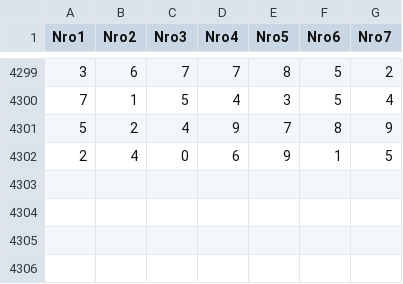
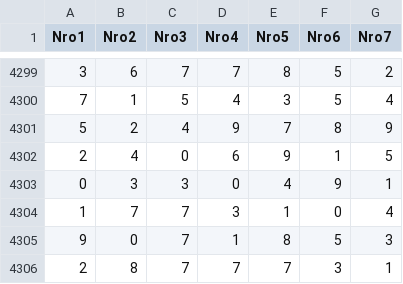
Before and after one commit to mphuttu/LottoGui, a CSV file: data/JokeriData.csv, drawn as a sheet; only a part is shown, gaps mark what is left out; the diff names each change by its address in the sheet, - before the commit and + after, or states it on an @@ line.

```diff
--- a/data/JokeriData.csv
+++ b/data/JokeriData.csv
+row 4303: 0 | 3 | 3 | 0 | 4 | 9 | 1
+row 4304: 1 | 7 | 7 | 3 | 1 | 0 | 4
+row 4305: 9 | 0 | 7 | 1 | 8 | 5 | 3
+row 4306: 2 | 8 | 7 | 7 | 7 | 3 | 1
```
Also changed, not shown: data/EurojackpotData.csv, data/KTEM.csv, 10 other files.
